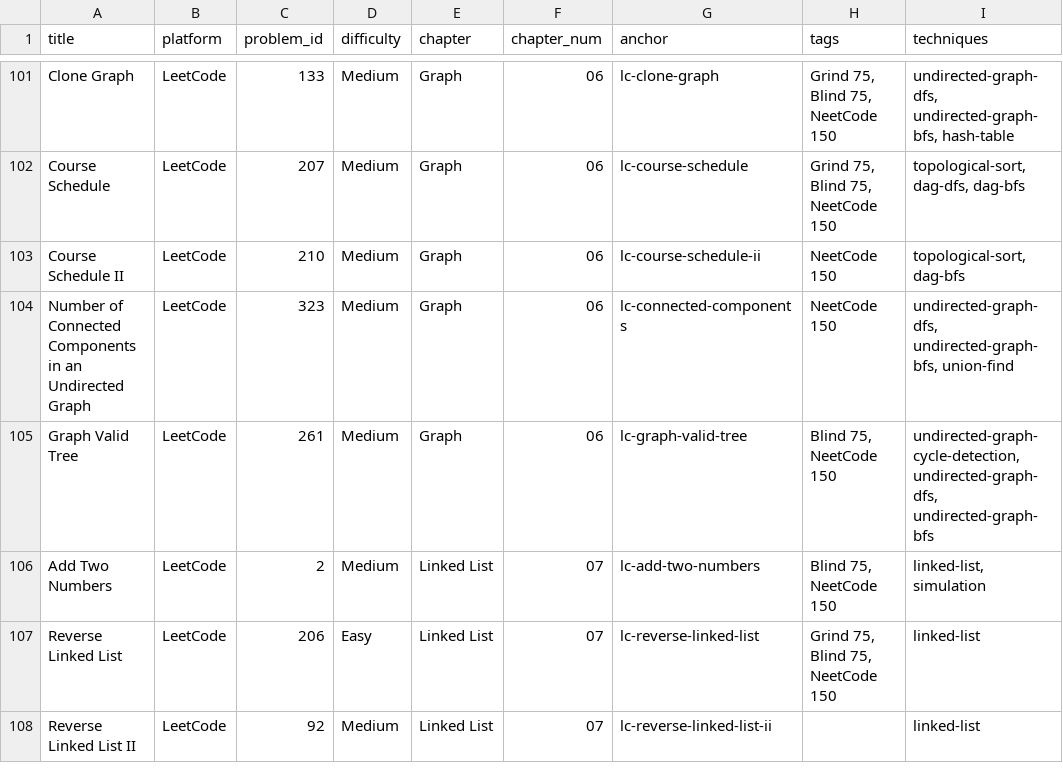
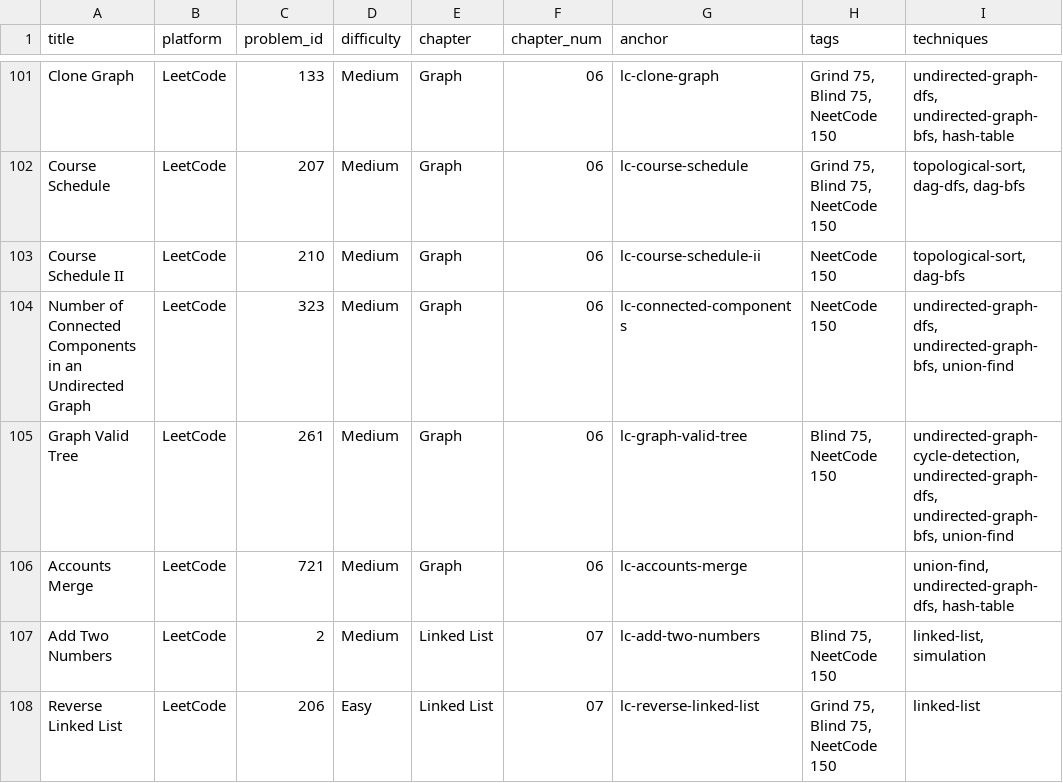
Before and after one commit to mcfongtw/CodingInterview, a CSV file: problems_data.csv, drawn as a sheet; only a part is shown, gaps mark what is left out; the shorter side is filled out with more unchanged rows.

Commit message:
Add Union-Find documentation and Accounts Merge (LC 721)
- Add comprehensive Union-Find section to Graph intro (Concept, Optimizations, Code)
- Add LC 721 (Accounts Merge) with Union-Find and DFS solutions
- Add Union-Find solution to LC 323 (Number of Connected Components)
- Update problem index and tags for Union-Find

```diff
--- a/problems_data.csv
+++ b/problems_data.csv
@@ -104,3 +104,4 @@ Course Schedule II,LeetCode,210,Medium,Graph,06,lc-course-schedule-ii,NeetCode 1
 Number of Connected Components in an Undirected Graph,LeetCode,323,Medium,Graph,06,lc-connected-components,NeetCode 150,"undirected-graph-dfs, undirected-graph-bfs, union-find"
-Graph Valid Tree,LeetCode,261,Medium,Graph,06,lc-graph-valid-tree,"Blind 75, NeetCode 150","undirected-graph-cycle-detection, undirected-graph-dfs, undirected-graph-bfs"
+Graph Valid Tree,LeetCode,261,Medium,Graph,06,lc-graph-valid-tree,"Blind 75, NeetCode 150","undirected-graph-cycle-detection, undirected-graph-dfs, undirected-graph-bfs, union-find"
+Accounts Merge,LeetCode,721,Medium,Graph,06,lc-accounts-merge,,"union-find, undirected-graph-dfs, hash-table"
 Add Two Numbers,LeetCode,2,Medium,Linked List,07,lc-add-two-numbers,"Blind 75, NeetCode 150","linked-list, simulation"
```
Also changed, not shown: 3 other files.
